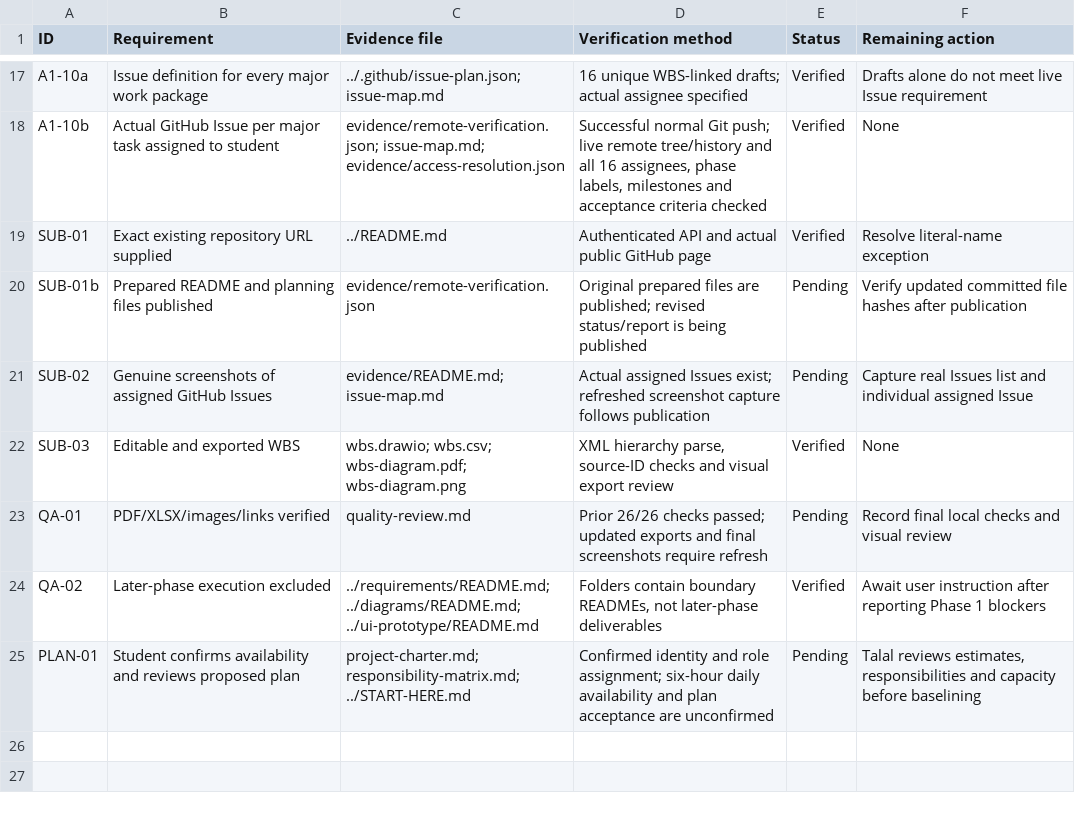
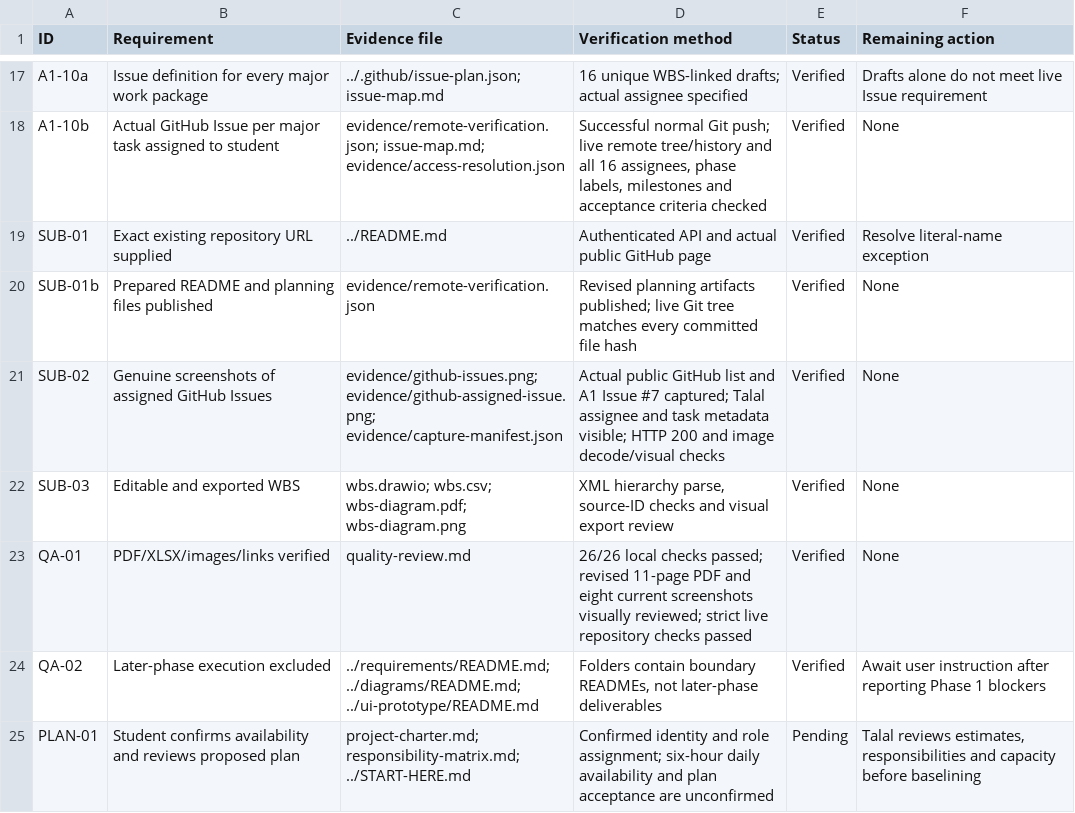
Before and after one commit to talalahmad-ai/university-library-management-system., a CSV file: reports/compliance-matrix.csv, drawn as a sheet; only a part is shown, gaps mark what is left out.

```diff
--- a/reports/compliance-matrix.csv
+++ b/reports/compliance-matrix.csv
@@ -19,6 +19,6 @@ A1-10b,Actual GitHub Issue per major task assigned to student,evidence/remote-ve
 SUB-01,Exact existing repository URL supplied,../README.md,Authenticated API and actual public GitHub page,Verified,Resolve literal-name exception
-SUB-01b,Prepared README and planning files published,evidence/remote-verification.json,Original prepared files are published; revised status/report is being published,Pending,Verify updated committed file hashes after publication
-SUB-02,Genuine screenshots of assigned GitHub Issues,evidence/README.md; issue-map.md,Actual assigned Issues exist; refreshed screenshot capture follows publication,Pending,Capture real Issues list and individual assigned Issue
+SUB-01b,Prepared README and planning files published,evidence/remote-verification.json,Revised planning artifacts published; live Git tree matches every committed file hash,Verified,None
+SUB-02,Genuine screenshots of assigned GitHub Issues,evidence/github-issues.png; evidence/github-assigned-issue.png; evidence/capture-manifest.json,Actual public GitHub list and A1 Issue #7 captured; Talal assignee and task metadata visible; HTTP 200 and image decode/visual checks,Verified,None
 SUB-03,Editable and exported WBS,wbs.drawio; wbs.csv; wbs-diagram.pdf; wbs-diagram.png,"XML hierarchy parse, source-ID checks and visual export review",Verified,None
-QA-01,PDF/XLSX/images/links verified,quality-review.md,Prior 26/26 checks passed; updated exports and final screenshots require refresh,Pending,Record final local checks and visual review
+QA-01,PDF/XLSX/images/links verified,quality-review.md,26/26 local checks passed; revised 11-page PDF and eight current screenshots visually reviewed; strict live repository checks passed,Verified,None
 QA-02,Later-phase execution excluded,../requirements/README.md; ../diagrams/README.md; ../ui-prototype/README.md,"Folders contain boundary READMEs, not later-phase deliverables",Verified,Await user instruction after reporting Phase 1 blockers
```
Also changed, not shown: 14 other files.
